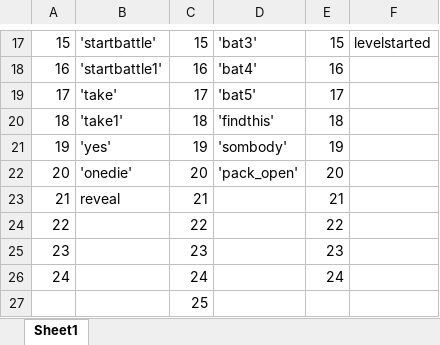
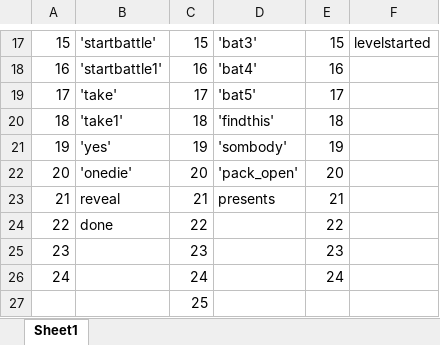
Before and after one commit to Deopster/Mercenaries-Hearthstone-game-bot, an Excel workbook: ImageIndex.xlsx, sheet Sheet1, drawn as a sheet; only a part is shown, gaps mark what is left out; values as stored, in another font and other column widths than the file's, no borders; the diff names each change by its address in the sheet, - before the commit and + after, or states it on an @@ line.

```diff
--- a/ImageIndex.xlsx (sheet Sheet1)
+++ b/ImageIndex.xlsx (sheet Sheet1)
-D23: (empty)
+D23: presents
-B24: (empty)
+B24: done
```
Also changed, not shown: 5 other files.
